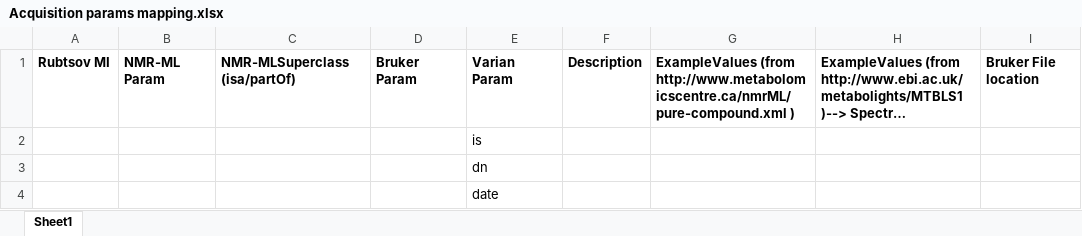
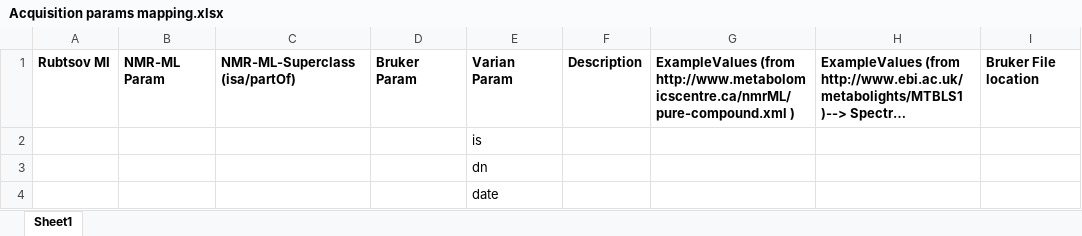
Before and after one commit to nmrML/nmrML, an Excel workbook: mappings/Acquisition params mapping.xlsx, sheet Sheet1, drawn as a sheet; only a part is shown; long unchanged cells end in …; values as stored, in another font and other column widths than the file's, no borders; the diff names each change by its address in the sheet, - before the commit and + after, or states it on an @@ line.

Commit message:
Added JCAMP papers.
Created a new xls sheet that contains the Rubtsov NMR MI proposal and the orthogonal part from the Sumner MI. The sheets are sorted according to the order in which they occure in a metabolomics experiment work flow. For these metadata/MI sets the corresponding data sets are named in the Rubtsov paper Fig.2., The data sets being described in paper section 3.2 Data Sets.

The updated Rubtsov MI parts are still missing. We now should exclusively look at the FID and Spectral processing columns. For these I added a JCamp mapping column.

Naming conventions ? Take over PSI camelHump style for letter case convention ? Made names explicit and context independent

The sumner and Rubtsov MIs are not orthogonal and conflate the same parameter under differrent names and headers, i.e. Sumner/InstrumentConfig/probe, vs. Rubtsov/InstrumentDescription/probe
Another example for this is that Sumner/pulsedFieldGradient (z or x,y,z) is found under InstrumentConfiguration,whereas Rubtsov clustered it under AcquisitionParameters/InstrumentOperationDetails.
These need to be harmonized into one coherent Structural backbone within our merged MI.

O means Optional, all others are mandatory.

As we concentrate on the raw data, i.e. FID&Spectrum processing, we should look at what JCamp DX provides here (E.g. whats in http://www.jcamp-dx.org/protocols/dxnmr01.pdf and its amendments at http://www.jcamp-dx.org/protocols/dx5-01-correctedv2.pdf and http://www.jcamp-dx.org/protocols/NMR%20Pulse%20Sequences%20PAC%2079(11)%20pp1748-1764%202001.pdf)

There is also a mapping from Bruker TopSpin to JCAMP at http://www.pascal-man.com/navigation/faq-java-browser/fid-To-jcamp.shtml

For n dimensional data sets there is a JCamp proposal at http://www.jcamp-dx.org/ndnmr-index.html

```diff
--- a/mappings/Acquisition params mapping.xlsx (sheet Sheet1)
+++ b/mappings/Acquisition params mapping.xlsx (sheet Sheet1)
-C1: NMR-MLSuperclass (isa/partOf)
+C1: NMR-ML-Superclass (isa/partOf)
```
Also changed, not shown: 31 other files.
